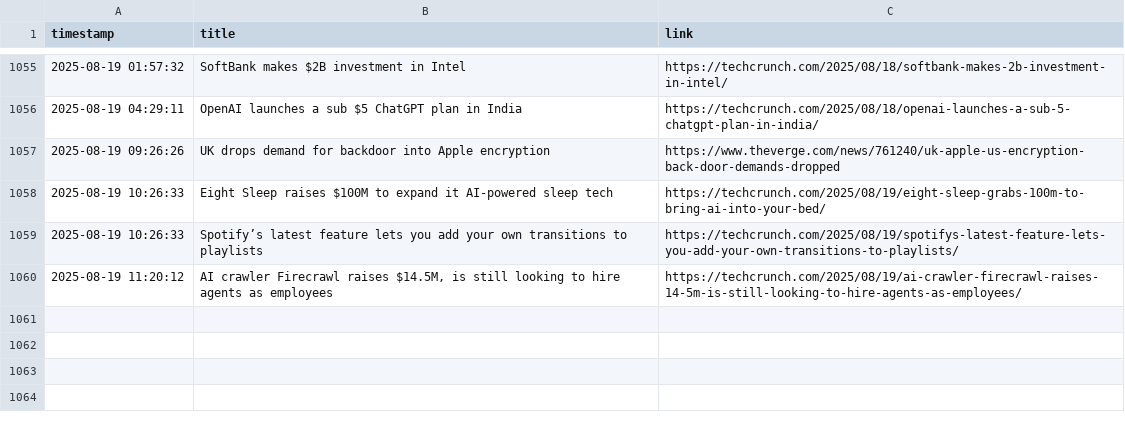
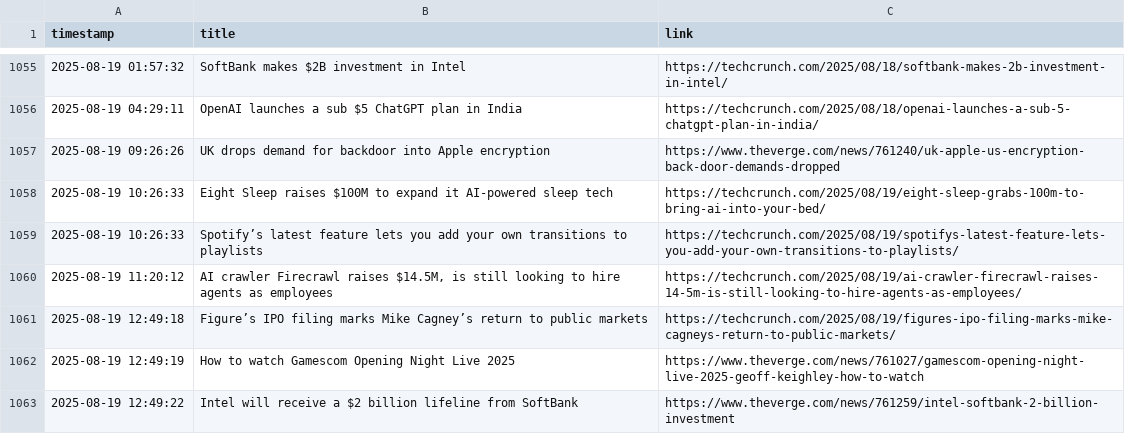
Before and after one commit to DeviPriya-Kolla/AutonomousContentAgent, a CSV file: seen_articles.csv, drawn as a sheet; only a part is shown, gaps mark what is left out.

Commit message:
docs: Update seen articles log

```diff
--- a/seen_articles.csv
+++ b/seen_articles.csv
@@ -1060 +1060,4 @@ timestamp,title,link
 2025-08-19 11:20:12,"AI crawler Firecrawl raises $14.5M, is still looking to hire agents as employees",https://techcrunch.com/2025/08/19/ai-crawler-firecrawl-raises-14-5m-is-still-looking-to-hire-agents-as-employees/
+2025-08-19 12:49:18,Figure’s IPO filing marks Mike Cagney’s return to public markets,https://techcrunch.com/2025/08/19/figures-ipo-filing-marks-mike-cagneys-return-to-public-markets/
+2025-08-19 12:49:19,How to watch Gamescom Opening Night Live 2025,https://www.theverge.com/news/761027/gamescom-opening-night-live-2025-geoff-keighley-how-to-watch
+2025-08-19 12:49:22,Intel will receive a $2 billion lifeline from SoftBank,https://www.theverge.com/news/761259/intel-softbank-2-billion-investment
```
